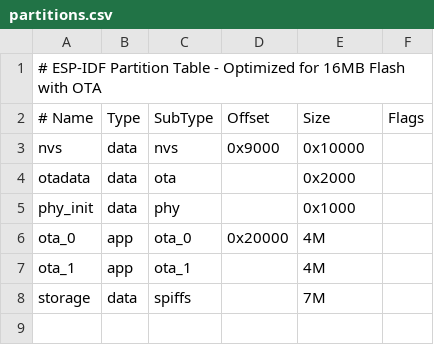
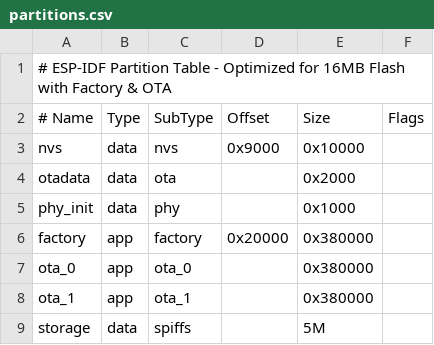
Before and after one commit to emsinooM/pH_DO_Bac_Lieu, a CSV file: partitions.csv, drawn as a sheet.

```diff
--- a/partitions.csv
+++ b/partitions.csv
@@ -1,2 +1,2 @@
-# ESP-IDF Partition Table - Optimized for 16MB Flash with OTA
+# ESP-IDF Partition Table - Optimized for 16MB Flash with Factory & OTA
 # Name,    Type,  SubType,  Offset,   Size,     Flags
@@ -5,4 +5,5 @@ otadata,   data,  ota,      ,         0x2000,
 phy_init,  data,  phy,      ,         0x1000,
-ota_0,     app,   ota_0,    0x20000,  4M,
-ota_1,     app,   ota_1,    ,         4M,
-storage,   data,  spiffs,   ,         7M,
+factory,   app,   factory,  0x20000,  0x380000,
+ota_0,     app,   ota_0,    ,         0x380000,
+ota_1,     app,   ota_1,    ,         0x380000,
+storage,   data,  spiffs,   ,         5M,
```
Also changed, not shown: 22 other files.
